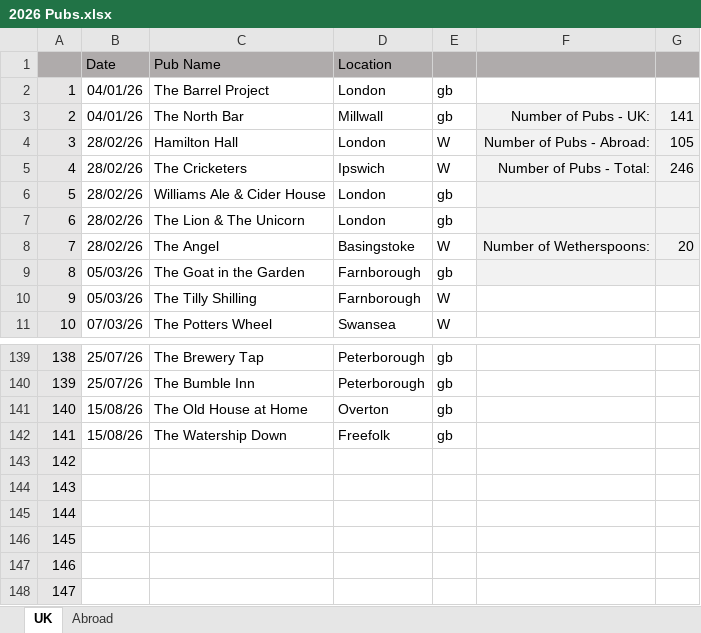
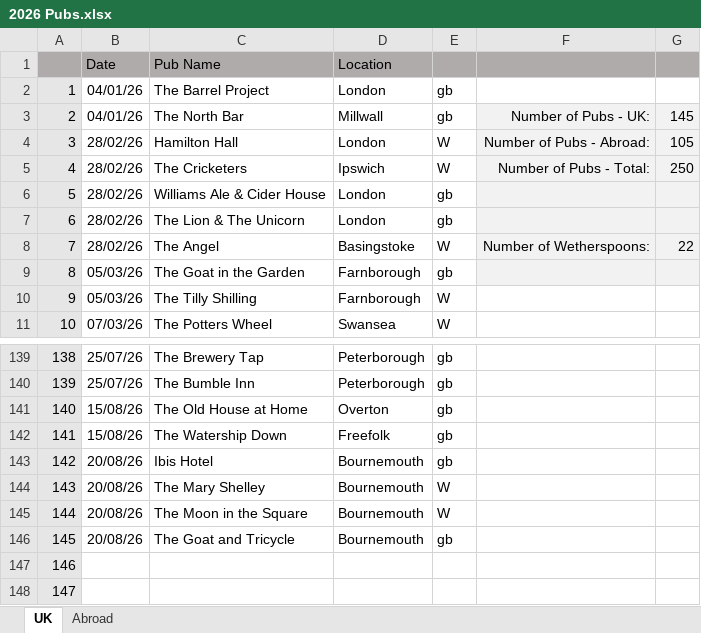
Before and after one commit to dwjhaines/WebSite, an Excel workbook: pubs/2026 Pubs.xlsx, sheet UK, drawn as a sheet; only a part is shown, gaps mark what is left out; values as stored, in another font and other column widths than the file's, no borders; the diff names each change by its address in the sheet, - before the commit and + after, or states it on an @@ line.

```diff
--- a/pubs/2026 Pubs.xlsx (sheet UK)
+++ b/pubs/2026 Pubs.xlsx (sheet UK)
-G3: 141
+G3: 145
-G5: 246
+G5: 250
-G8: 20
+G8: 22
-B143:B146 (Date): (empty)
+B143:B146 (Date): 20/08/26
-C143 (Pub Name): (empty)
+C143 (Pub Name): Ibis Hotel
-D143:D146 (Location): (empty)
+D143:D146 (Location): Bournemouth
-E143: (empty)
+E143: gb
-C144 (Pub Name): (empty)
+C144 (Pub Name): The Mary Shelley
-E144:E145: (empty)
+E144:E145: W
-C145 (Pub Name): (empty)
+C145 (Pub Name): The Moon in the Square
-C146 (Pub Name): (empty)
+C146 (Pub Name): The Goat and Tricycle
-E146: (empty)
+E146: gb
```
Also changed, not shown: 2 other files.
